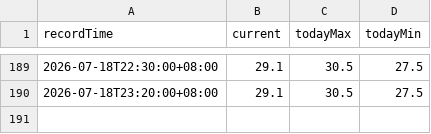
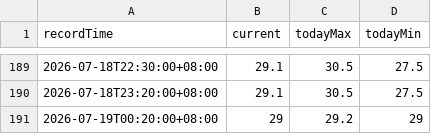
Before and after one commit to josephci/hk-weather-dashboard, a CSV file: history.csv, drawn as a sheet; only a part is shown, gaps mark what is left out.

```diff
--- a/history.csv
+++ b/history.csv
@@ -190 +190,2 @@ recordTime,current,todayMax,todayMin
 2026-07-18T23:20:00+08:00,29.1,30.5,27.5
+2026-07-19T00:20:00+08:00,29,29.2,29
```
Also changed, not shown: 1 other file.
